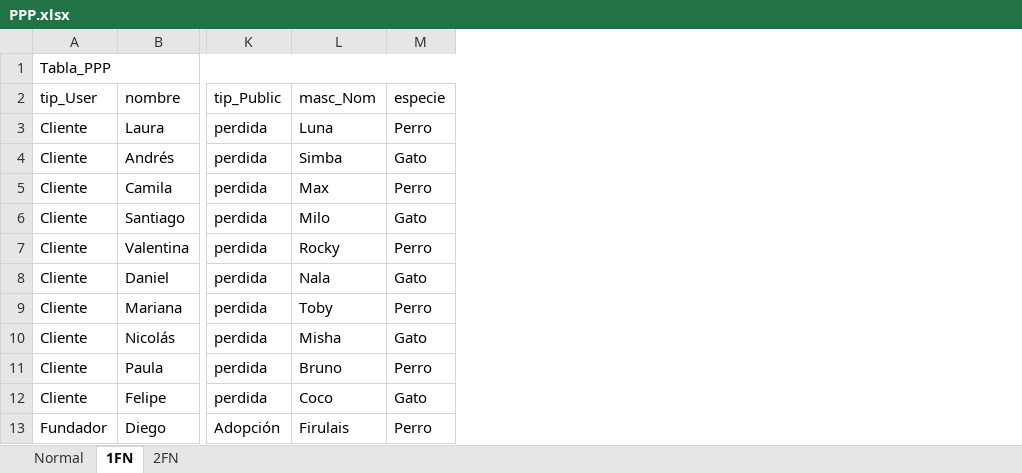
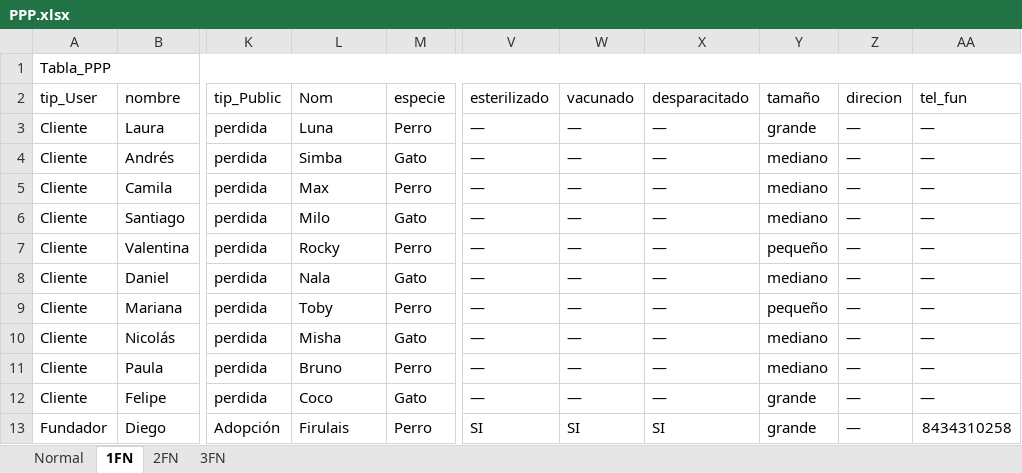
Before and after one commit to Angelcbbc/PROYECTO_ADSO_KJGA, an Excel workbook: 2.DIAGRAMAS/PPP.xlsx, sheet 1FN, drawn as a sheet; only a part is shown, gaps mark what is left out; values as stored, in another font and other column widths than the file's, no cell formats; the diff covers the shown part only; the diff names each change by its address in the sheet, - before the commit and + after, or states it on an @@ line.

```diff
--- a/2.DIAGRAMAS/PPP.xlsx (sheet 1FN)
+++ b/2.DIAGRAMAS/PPP.xlsx (sheet 1FN)
+sheet tab: 3FN
+column V (esterilizado), rows 3-13: — | — | — | — | — | — | — | — | — | — | SI
+column W (vacunado), rows 3-13: — | — | — | — | — | — | — | — | — | — | SI
+column X (desparacitado), rows 3-13: — | — | — | — | — | — | — | — | — | — | SI
+column Y (tamaño), rows 3-13: grande | mediano | mediano | mediano | pequeño | mediano | pequeño | mediano | mediano | grande | grande
+column Z (direcion), rows 3-13: all —
+column AA (tel_fun), rows 3-13: — | — | — | — | — | — | — | — | — | — | 8434310258
-L2: masc_Nom
+L2: Nom
```
Also changed, not shown: 10 edited cells elsewhere in this sheet, sheet 2FN, sheet Normal, cell formats, 5 other files.
